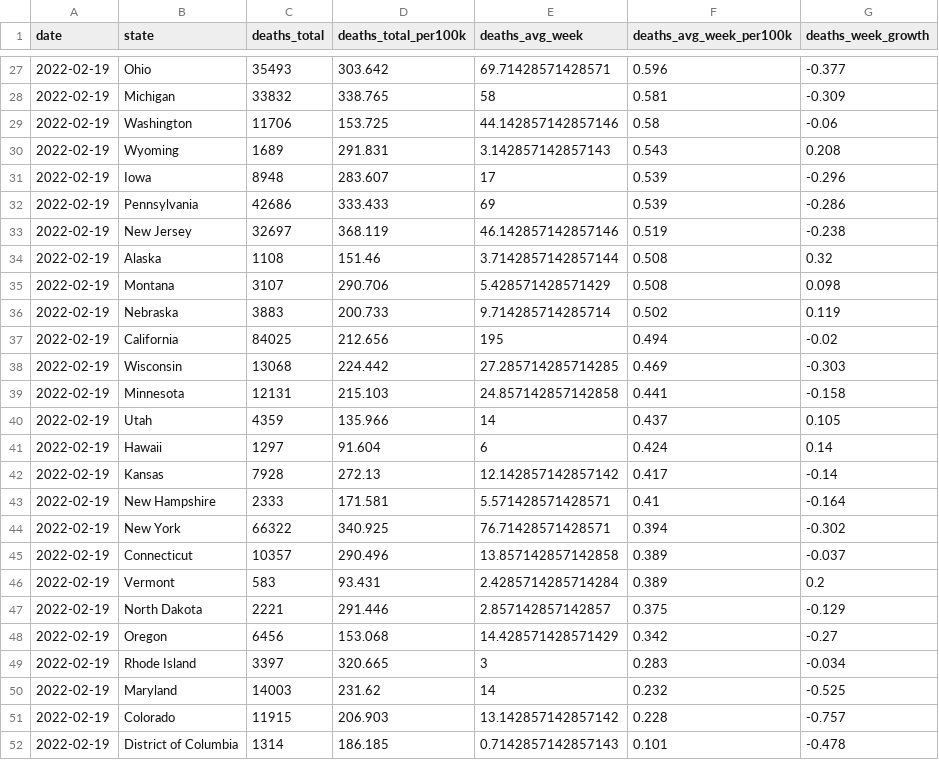
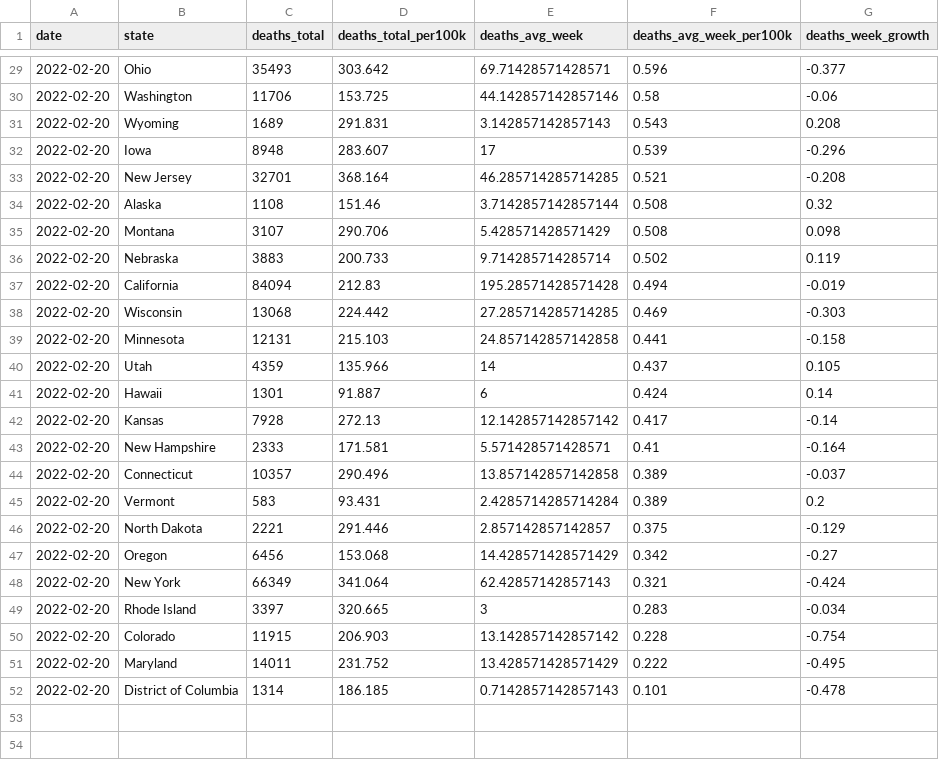
Before and after one commit to ijlyttle/covidStates, a CSV file: workflow/data/02-analyze/covid_recent_deaths.csv, drawn as a sheet; only a part is shown, gaps mark what is left out; the diff covers the shown part only.

```diff
--- a/workflow/data/02-analyze/covid_recent_deaths.csv
+++ b/workflow/data/02-analyze/covid_recent_deaths.csv
@@ -27,26 +29,24 @@ date,state,deaths_total,deaths_total_per100k,deaths_avg_week,deaths_avg_week_per
-2022-02-19,Ohio,35493,303.642,69.71428571428571,0.596,-0.377
-2022-02-19,Michigan,33832,338.765,58,0.581,-0.309
-2022-02-19,Washington,11706,153.725,44.142857142857146,0.58,-0.06
-2022-02-19,Wyoming,1689,291.831,3.142857142857143,0.543,0.208
-2022-02-19,Iowa,8948,283.607,17,0.539,-0.296
-2022-02-19,Pennsylvania,42686,333.433,69,0.539,-0.286
-2022-02-19,New Jersey,32697,368.119,46.142857142857146,0.519,-0.238
-2022-02-19,Alaska,1108,151.46,3.7142857142857144,0.508,0.32
-2022-02-19,Montana,3107,290.706,5.428571428571429,0.508,0.098
-2022-02-19,Nebraska,3883,200.733,9.714285714285714,0.502,0.119
-2022-02-19,California,84025,212.656,195,0.494,-0.02
-2022-02-19,Wisconsin,13068,224.442,27.285714285714285,0.469,-0.303
-2022-02-19,Minnesota,12131,215.103,24.857142857142858,0.441,-0.158
-2022-02-19,Utah,4359,135.966,14,0.437,0.105
-2022-02-19,Hawaii,1297,91.604,6,0.424,0.14
-2022-02-19,Kansas,7928,272.13,12.142857142857142,0.417,-0.14
-2022-02-19,New Hampshire,2333,171.581,5.571428571428571,0.41,-0.164
-2022-02-19,New York,66322,340.925,76.71428571428571,0.394,-0.302
-2022-02-19,Connecticut,10357,290.496,13.857142857142858,0.389,-0.037
-2022-02-19,Vermont,583,93.431,2.4285714285714284,0.389,0.2
-2022-02-19,North Dakota,2221,291.446,2.857142857142857,0.375,-0.129
-2022-02-19,Oregon,6456,153.068,14.428571428571429,0.342,-0.27
-2022-02-19,Rhode Island,3397,320.665,3,0.283,-0.034
-2022-02-19,Maryland,14003,231.62,14,0.232,-0.525
-2022-02-19,Colorado,11915,206.903,13.142857142857142,0.228,-0.757
-2022-02-19,District of Columbia,1314,186.185,0.7142857142857143,0.101,-0.478
+2022-02-20,Ohio,35493,303.642,69.71428571428571,0.596,-0.377
+2022-02-20,Washington,11706,153.725,44.142857142857146,0.58,-0.06
+2022-02-20,Wyoming,1689,291.831,3.142857142857143,0.543,0.208
+2022-02-20,Iowa,8948,283.607,17,0.539,-0.296
+2022-02-20,New Jersey,32701,368.164,46.285714285714285,0.521,-0.208
+2022-02-20,Alaska,1108,151.46,3.7142857142857144,0.508,0.32
+2022-02-20,Montana,3107,290.706,5.428571428571429,0.508,0.098
+2022-02-20,Nebraska,3883,200.733,9.714285714285714,0.502,0.119
+2022-02-20,California,84094,212.83,195.28571428571428,0.494,-0.019
+2022-02-20,Wisconsin,13068,224.442,27.285714285714285,0.469,-0.303
+2022-02-20,Minnesota,12131,215.103,24.857142857142858,0.441,-0.158
+2022-02-20,Utah,4359,135.966,14,0.437,0.105
+2022-02-20,Hawaii,1301,91.887,6,0.424,0.14
+2022-02-20,Kansas,7928,272.13,12.142857142857142,0.417,-0.14
+2022-02-20,New Hampshire,2333,171.581,5.571428571428571,0.41,-0.164
+2022-02-20,Connecticut,10357,290.496,13.857142857142858,0.389,-0.037
+2022-02-20,Vermont,583,93.431,2.4285714285714284,0.389,0.2
+2022-02-20,North Dakota,2221,291.446,2.857142857142857,0.375,-0.129
+2022-02-20,Oregon,6456,153.068,14.428571428571429,0.342,-0.27
+2022-02-20,New York,66349,341.064,62.42857142857143,0.321,-0.424
+2022-02-20,Rhode Island,3397,320.665,3,0.283,-0.034
+2022-02-20,Colorado,11915,206.903,13.142857142857142,0.228,-0.754
+2022-02-20,Maryland,14011,231.752,13.428571428571429,0.222,-0.495
+2022-02-20,District of Columbia,1314,186.185,0.7142857142857143,0.101,-0.478
```
Also changed, not shown: 5 added rows, 3 removed rows and 29 edited cells elsewhere in this file, workflow/data/02-analyze/covid_recent_cases.csv, workflow/data/99-publish/covid_recent_cases.csv, 16 other files.
